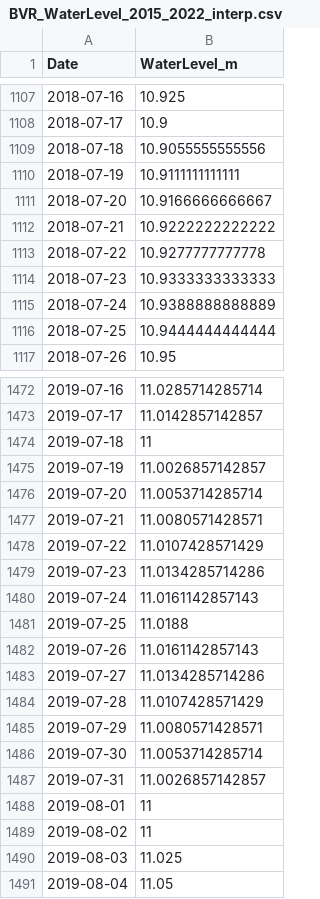
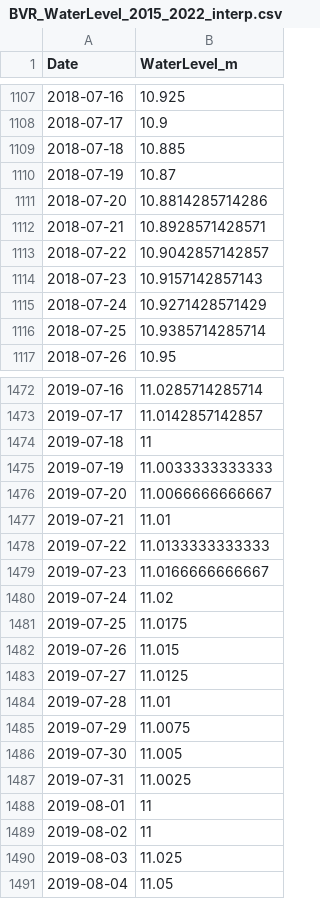
Before and after one commit to hlwander/bvr_glm, a CSV file: inputs/water_level/BVR_WaterLevel_2015_2022_interp.csv, drawn as a sheet; only a part is shown, gaps mark what is left out; the diff covers the shown part only.

```diff
--- a/inputs/water_level/BVR_WaterLevel_2015_2022_interp.csv
+++ b/inputs/water_level/BVR_WaterLevel_2015_2022_interp.csv
@@ -1108,10 +1108,10 @@
 2018-07-17,10.9
-2018-07-18,10.9055555555556
-2018-07-19,10.9111111111111
-2018-07-20,10.9166666666667
-2018-07-21,10.9222222222222
-2018-07-22,10.9277777777778
-2018-07-23,10.9333333333333
-2018-07-24,10.9388888888889
-2018-07-25,10.9444444444444
+2018-07-18,10.885
+2018-07-19,10.87
+2018-07-20,10.8814285714286
+2018-07-21,10.8928571428571
+2018-07-22,10.9042857142857
+2018-07-23,10.9157142857143
+2018-07-24,10.9271428571429
+2018-07-25,10.9385714285714
 2018-07-26,10.95
@@ -1474,15 +1474,15 @@
 2019-07-18,11
-2019-07-19,11.0026857142857
-2019-07-20,11.0053714285714
-2019-07-21,11.0080571428571
-2019-07-22,11.0107428571429
-2019-07-23,11.0134285714286
-2019-07-24,11.0161142857143
-2019-07-25,11.0188
-2019-07-26,11.0161142857143
-2019-07-27,11.0134285714286
-2019-07-28,11.0107428571429
-2019-07-29,11.0080571428571
-2019-07-30,11.0053714285714
-2019-07-31,11.0026857142857
+2019-07-19,11.0033333333333
+2019-07-20,11.0066666666667
+2019-07-21,11.01
+2019-07-22,11.0133333333333
+2019-07-23,11.0166666666667
+2019-07-24,11.02
+2019-07-25,11.0175
+2019-07-26,11.015
+2019-07-27,11.0125
+2019-07-28,11.01
+2019-07-29,11.0075
+2019-07-30,11.005
+2019-07-31,11.0025
 2019-08-01,11
```
Also changed, not shown: 28 edited cells elsewhere in this file, 2 other files.
